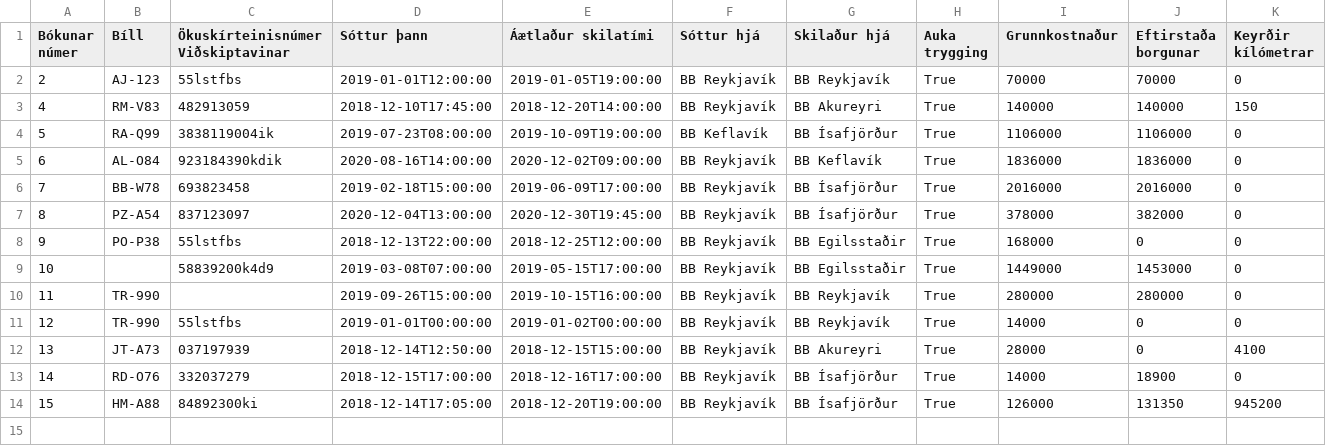
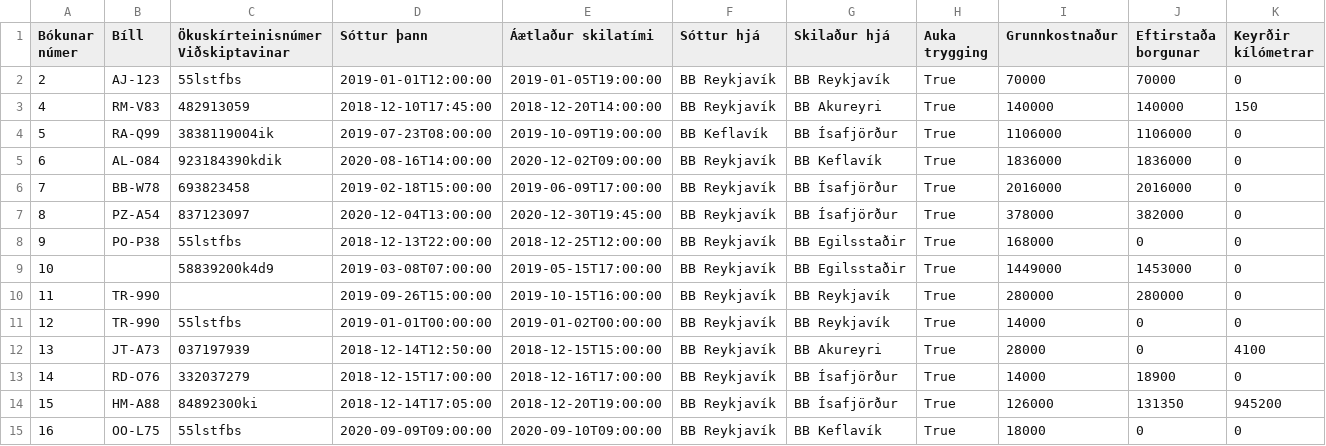
Before and after one commit to GudniNatan/VLN1-Hopur-4-Bilaleiga, a CSV file: data/RentOrders.csv, drawn as a sheet; only a part is shown; rows hold the shown columns only; the diff names each change by its address in the sheet, - before the commit and + after, or states it on an @@ line.

```diff
--- a/data/RentOrders.csv
+++ b/data/RentOrders.csv
+row 15: 16 | OO-L75 | 55lstfbs | 2020-09-09T09:00:00 | 2020-09-10T09:00:00 | BB Reykjavík | BB Keflavík | True | 18000 | 0 | 0
```
Also changed, not shown: 1 other file.
